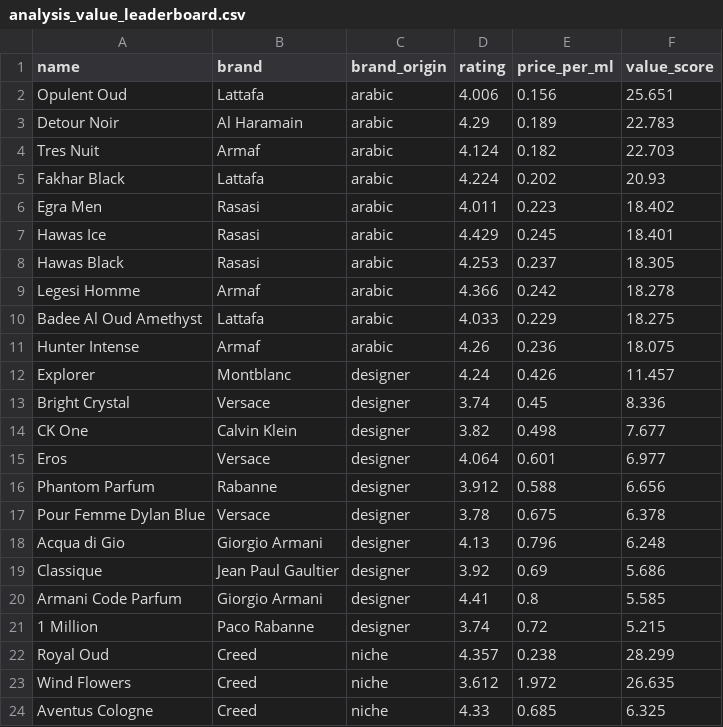
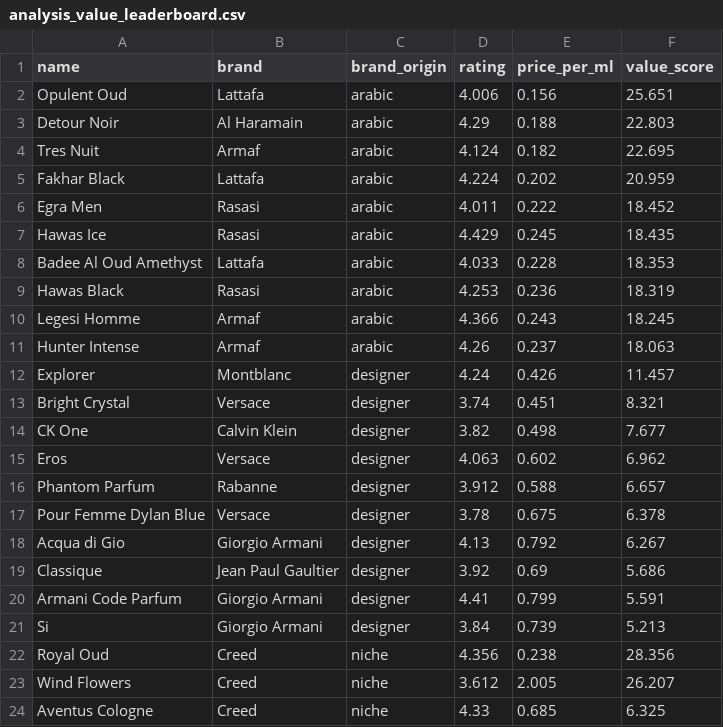
Before and after one commit to danteyamato1/fragrance-market-intelligence, a CSV file: cleaned_data/analysis_value_leaderboard.csv, drawn as a sheet; only a part is shown; the diff covers the shown part only.

```diff
--- a/cleaned_data/analysis_value_leaderboard.csv
+++ b/cleaned_data/analysis_value_leaderboard.csv
@@ -2,23 +2,23 @@ name,brand,brand_origin,rating,price_per_ml,value_score
 Opulent Oud,Lattafa,arabic,4.006,0.156,25.651
-Detour Noir,Al Haramain,arabic,4.29,0.189,22.783
-Tres Nuit,Armaf,arabic,4.124,0.182,22.703
-Fakhar Black,Lattafa,arabic,4.224,0.202,20.93
-Egra Men,Rasasi,arabic,4.011,0.223,18.402
-Hawas Ice,Rasasi,arabic,4.429,0.245,18.401
-Hawas Black,Rasasi,arabic,4.253,0.237,18.305
-Legesi Homme,Armaf,arabic,4.366,0.242,18.278
-Badee Al Oud Amethyst,Lattafa,arabic,4.033,0.229,18.275
-Hunter Intense,Armaf,arabic,4.26,0.236,18.075
+Detour Noir,Al Haramain,arabic,4.29,0.188,22.803
+Tres Nuit,Armaf,arabic,4.124,0.182,22.695
+Fakhar Black,Lattafa,arabic,4.224,0.202,20.959
+Egra Men,Rasasi,arabic,4.011,0.222,18.452
+Hawas Ice,Rasasi,arabic,4.429,0.245,18.435
+Badee Al Oud Amethyst,Lattafa,arabic,4.033,0.228,18.353
+Hawas Black,Rasasi,arabic,4.253,0.236,18.319
+Legesi Homme,Armaf,arabic,4.366,0.243,18.245
+Hunter Intense,Armaf,arabic,4.26,0.237,18.063
 Explorer,Montblanc,designer,4.24,0.426,11.457
-Bright Crystal,Versace,designer,3.74,0.45,8.336
+Bright Crystal,Versace,designer,3.74,0.451,8.321
 CK One,Calvin Klein,designer,3.82,0.498,7.677
-Eros,Versace,designer,4.064,0.601,6.977
-Phantom Parfum,Rabanne,designer,3.912,0.588,6.656
+Eros,Versace,designer,4.063,0.602,6.962
+Phantom Parfum,Rabanne,designer,3.912,0.588,6.657
 Pour Femme Dylan Blue,Versace,designer,3.78,0.675,6.378
-Acqua di Gio,Giorgio Armani,designer,4.13,0.796,6.248
+Acqua di Gio,Giorgio Armani,designer,4.13,0.792,6.267
 Classique,Jean Paul Gaultier,designer,3.92,0.69,5.686
-Armani Code Parfum,Giorgio Armani,designer,4.41,0.8,5.585
-1 Million,Paco Rabanne,designer,3.74,0.72,5.215
-Royal Oud,Creed,niche,4.357,0.238,28.299
-Wind Flowers,Creed,niche,3.612,1.972,26.635
+Armani Code Parfum,Giorgio Armani,designer,4.41,0.799,5.591
+Si,Giorgio Armani,designer,3.84,0.739,5.213
+Royal Oud,Creed,niche,4.356,0.238,28.356
+Wind Flowers,Creed,niche,3.612,2.005,26.207
 Aventus Cologne,Creed,niche,4.33,0.685,6.325
```
Also changed, not shown: 13 edited cells elsewhere in this file, 10 other files.
